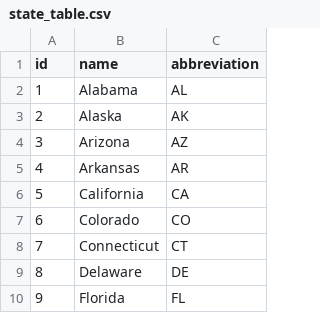
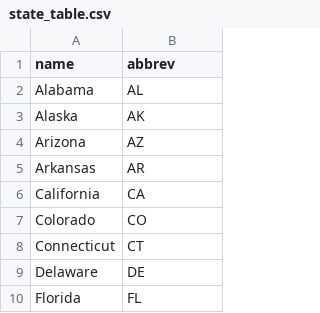
Before and after one commit to quincyschurr/machineLearning, a CSV file: state_table.csv, drawn as a sheet; only a part is shown; removed rows and columns are numbered as before the commit, all else as after; the diff names each change by its address in the sheet, - before the commit and + after, or states it on an @@ line.

Commit message:
Add files via upload

```diff
--- a/state_table.csv
+++ b/state_table.csv
-column A (id), rows 2-10: 1 | 2 | 3 | 4 | 5 | 6 | 7 | 8 | 9
-B1: abbreviation
+B1: abbrev
```
